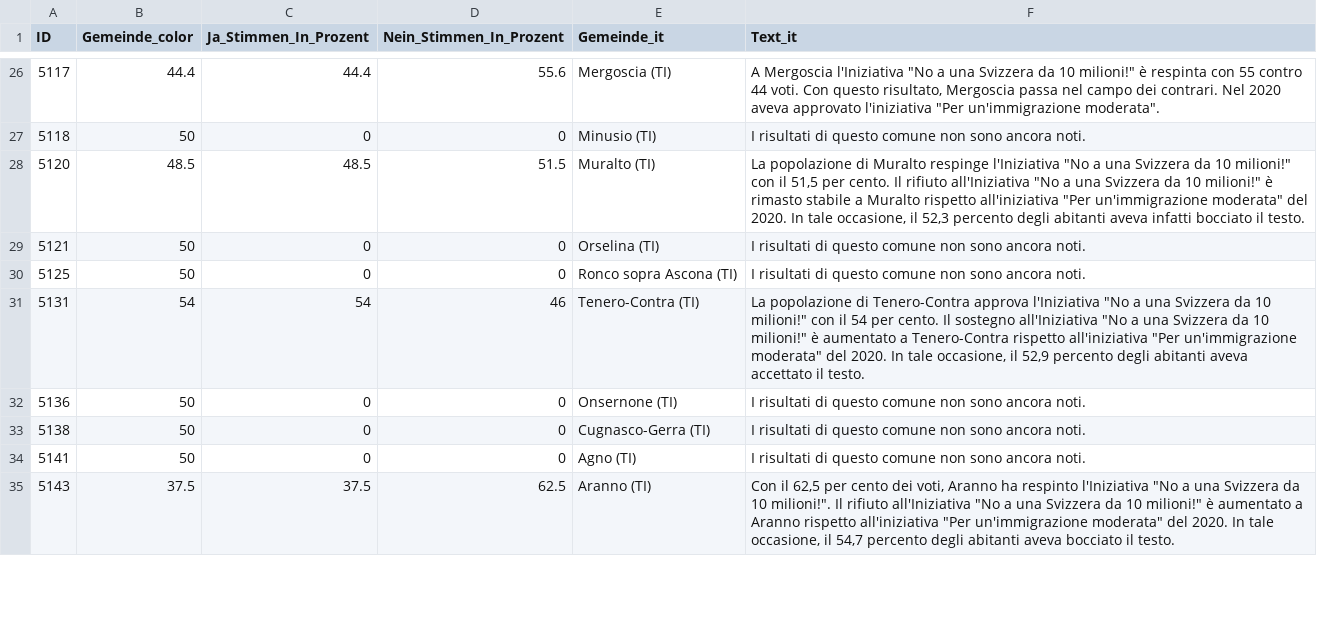
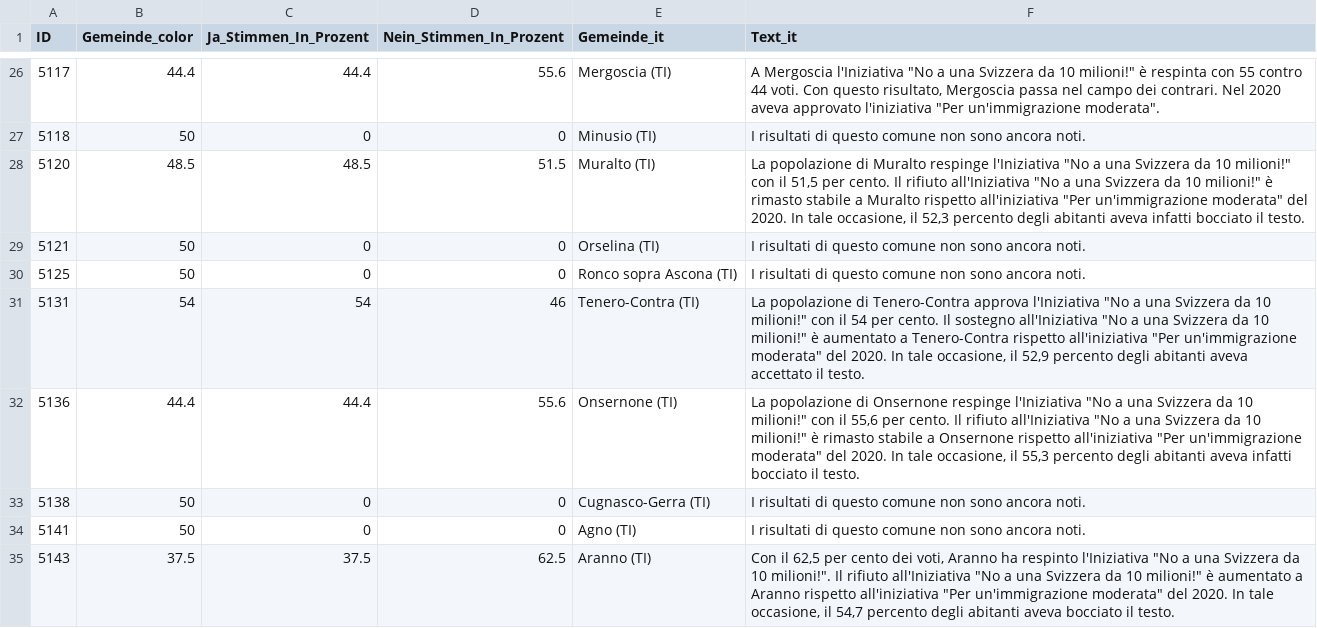
Before and after one commit to awp-finanznachrichten/lena_juni2026, a CSV file: Output_Cantons/TI_CH_Zuwanderung_dw_it.csv, drawn as a sheet; only a part is shown, gaps mark what is left out; the diff covers the shown part only.

```diff
--- a/Output_Cantons/TI_CH_Zuwanderung_dw_it.csv
+++ b/Output_Cantons/TI_CH_Zuwanderung_dw_it.csv
@@ -31,3 +31,3 @@
 5131,54,54,46,"Tenero-Contra (TI)","La popolazione di Tenero-Contra approva l'Iniziativa ""No a una Svizzera da 10 milioni!"" con il 54 per cento. Il sostegno all'Iniziativa ""No a una Svizzera da 10 milioni!"" è aumentato a Tenero-Contra rispetto all'iniziativa ""Per un'immigrazione moderata"" del 2020. In tale occasione, il 52,9 percento degli abitanti aveva accettato il testo."
-5136,50,0,0,"Onsernone (TI)","I risultati di questo comune non sono ancora noti."
+5136,44.4,44.4,55.6,"Onsernone (TI)","La popolazione di Onsernone respinge l'Iniziativa ""No a una Svizzera da 10 milioni!"" con il 55,6 per cento. Il rifiuto all'Iniziativa ""No a una Svizzera da 10 milioni!"" è rimasto stabile a Onsernone rispetto all'iniziativa ""Per un'immigrazione moderata"" del 2020. In tale occasione, il 55,3 percento degli abitanti aveva infatti bocciato il testo."
 5138,50,0,0,"Cugnasco-Gerra (TI)","I risultati di questo comune non sono ancora noti."
```
Also changed, not shown: 35 edited cells elsewhere in this file, Output_Cantons/OW_CH_Zuwanderung_dw_de.csv, Output_Switzerland/CH_Zivildienst_all_data.csv, 16 other files.
